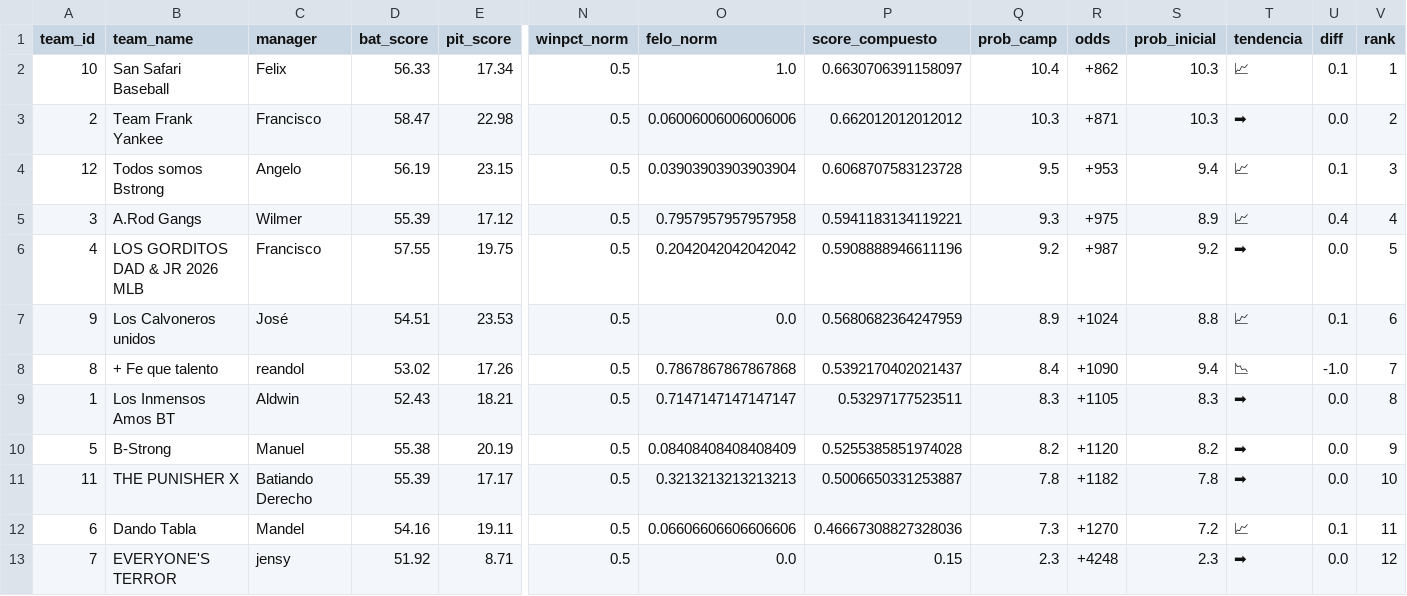
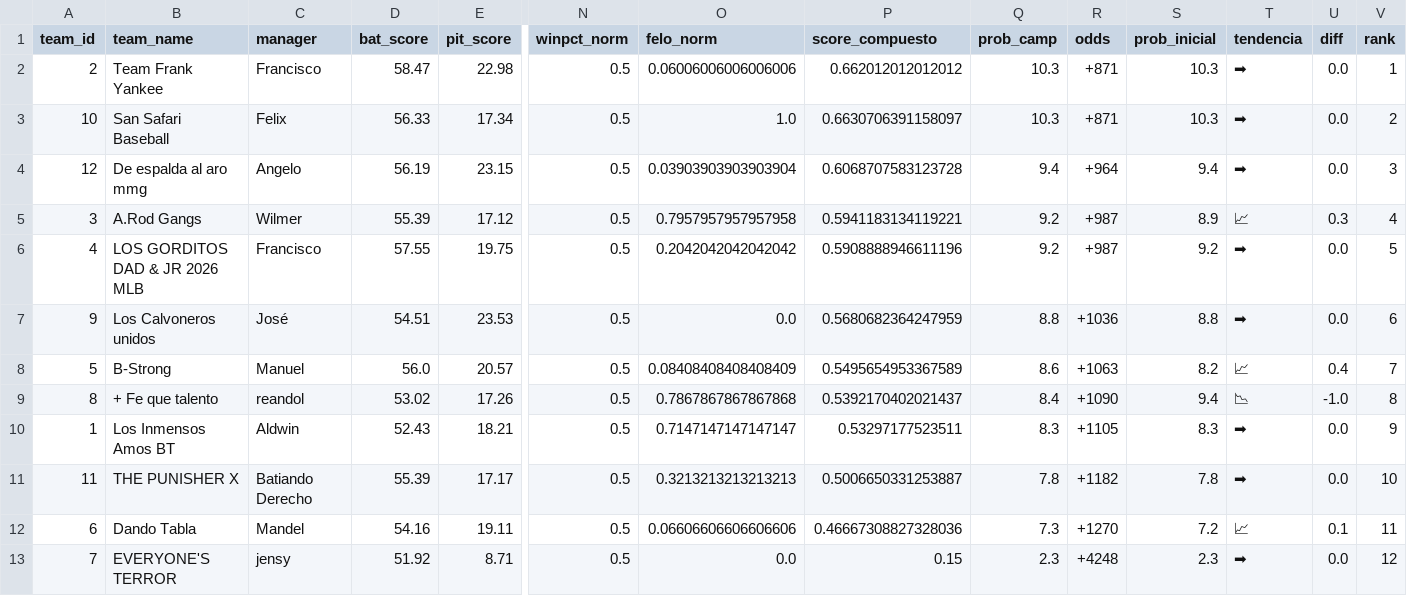
Before and after one commit to mandeldlc/fantasy-baseball-model, a CSV file: data/liga_odds.csv, drawn as a sheet; only a part is shown, gaps mark what is left out; removed rows and columns are numbered as before the commit, all else as after; rows hold the shown columns only; the diff names each change by its address in the sheet, - before the commit and + after, or states it on an @@ line.

```diff
--- a/data/liga_odds.csv
+++ b/data/liga_odds.csv
-row 2: 10 | San Safari Baseball | Felix | 56.33 | 17.34 | 0.5 | 1.0 | 0.6630706391158097 | 10.4 | +862 | 10.3 | 📈 | 0.1 | 1
-V2 (rank): 2
+V2 (rank): 1
+row 3: 10 | San Safari Baseball | Felix | 56.33 | 17.34 | 0.5 | 1.0 | 0.6630706391158097 | 10.3 | +871 | 10.3 | ➡ | 0.0 | 2
-B4 (team_name): Todos somos Bstrong
+B4 (team_name): De espalda al aro mmg
-Q4 (prob_camp): 9.5
+Q4 (prob_camp): 9.4
-R4 (odds): +953
+R4 (odds): +964
-T4 (tendencia): 📈
+T4 (tendencia): ➡
-U4 (diff): 0.1
+U4 (diff): 0.0
-Q5 (prob_camp): 9.3
+Q5 (prob_camp): 9.2
-R5 (odds): +975
+R5 (odds): +987
-U5 (diff): 0.4
+U5 (diff): 0.3
-Q7 (prob_camp): 8.9
+Q7 (prob_camp): 8.8
-R7 (odds): +1024
+R7 (odds): +1036
-T7 (tendencia): 📈
+T7 (tendencia): ➡
-U7 (diff): 0.1
+U7 (diff): 0.0
+row 8: 5 | B-Strong | Manuel | 56.0 | 20.57 | 0.5 | 0.08408408408408409 | 0.5495654953367589 | 8.6 | +1063 | 8.2 | 📈 | 0.4 | 7
-V9 (rank): 7
+V9 (rank): 8
-V10 (rank): 8
+V10 (rank): 9
-row 10: 5 | B-Strong | Manuel | 55.38 | 20.19 | 0.5 | 0.08408408408408409 | 0.5255385851974028 | 8.2 | +1120 | 8.2 | ➡ | 0.0 | 9
```
Also changed, not shown: data/jugadores_tomados.csv, data/roster.csv, 3 other files.
